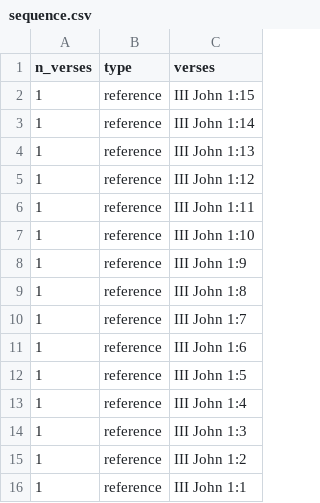
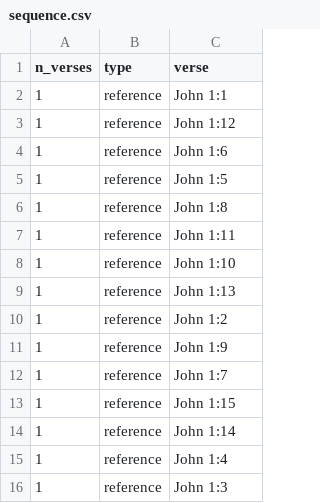
Before and after one commit to dabrygo/bmc, a CSV file: rsc/sequence.csv, drawn as a sheet.

Commit message:
:sparkles: Support sequence tuning from config file
The idea here is that 'rsc/sequence.csv' describes the current game. The user can tune this file manually for custom sequences, as long as 'custom' is set in the config file. Otherwise, the config value (e.g., 'random') will overwrite sequence.csv. All overwrites are archived in 'rsc/sequences.'

If a user wants to know which sequence was used, they look in the scores file and find the archive file whose file suffix has the same start_time timestamp.

I'm pretty happy with this commit. It niftily allows not just sequencing to be set from the config file, but also book!

```diff
--- a/rsc/sequence.csv
+++ b/rsc/sequence.csv
@@ -1,16 +1,16 @@
-n_verses,type,verses
-1,reference,III John 1:15
-1,reference,III John 1:14
-1,reference,III John 1:13
-1,reference,III John 1:12
-1,reference,III John 1:11
-1,reference,III John 1:10
-1,reference,III John 1:9
-1,reference,III John 1:8
-1,reference,III John 1:7
-1,reference,III John 1:6
-1,reference,III John 1:5
-1,reference,III John 1:4
-1,reference,III John 1:3
-1,reference,III John 1:2
-1,reference,III John 1:1
+n_verses,type,verse
+1,reference,John 1:1
+1,reference,John 1:12
+1,reference,John 1:6
+1,reference,John 1:5
+1,reference,John 1:8
+1,reference,John 1:11
+1,reference,John 1:10
+1,reference,John 1:13
+1,reference,John 1:2
+1,reference,John 1:9
+1,reference,John 1:7
+1,reference,John 1:15
+1,reference,John 1:14
+1,reference,John 1:4
+1,reference,John 1:3
```
Also changed, not shown: 6 other files.
